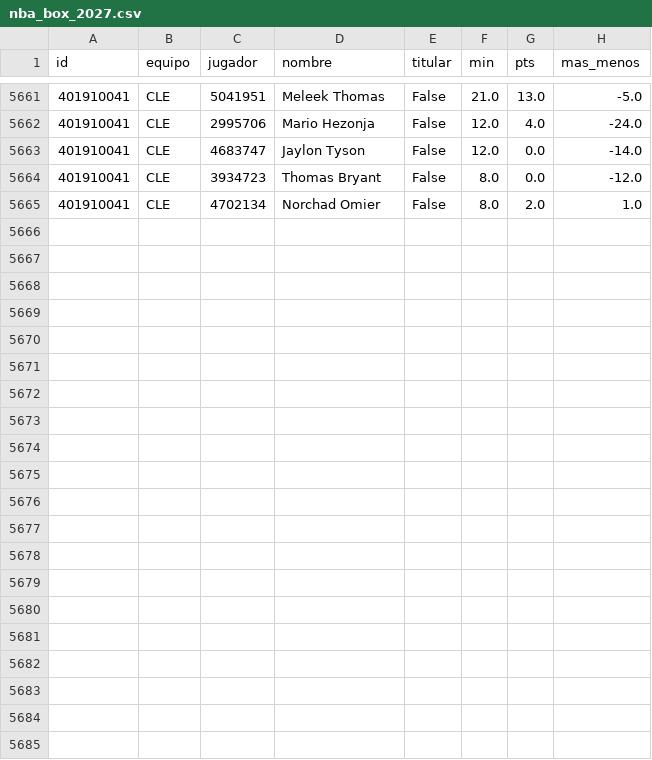
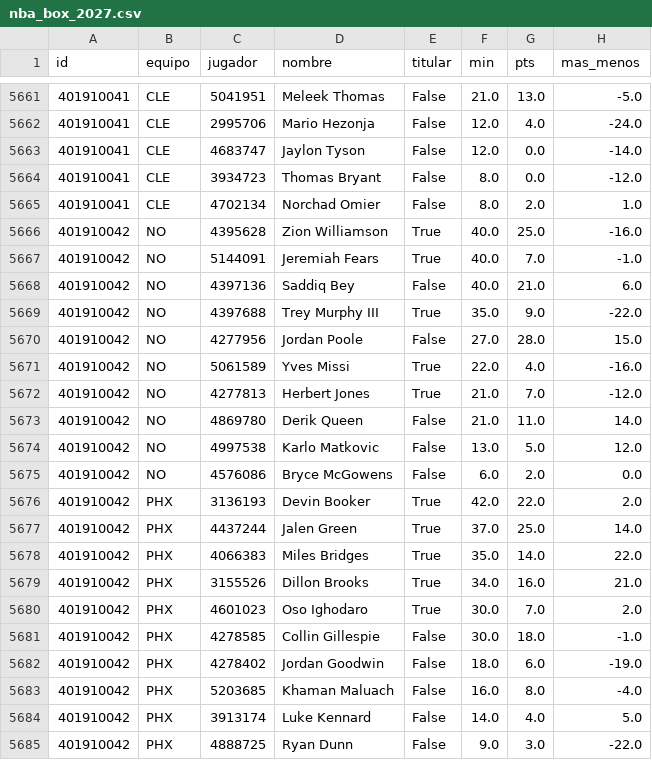
Before and after one commit to robertoaguilar1912-del/laliga-analisis, a CSV file: data/raw/nba_box_2027.csv, drawn as a sheet; only a part is shown, gaps mark what is left out; the diff names each change by its address in the sheet, - before the commit and + after, or states it on an @@ line.

```diff
--- a/data/raw/nba_box_2027.csv
+++ b/data/raw/nba_box_2027.csv
+row 5666: 401910042 | NO | 4395628 | Zion Williamson | True | 40.0 | 25.0 | -16.0
+row 5667: 401910042 | NO | 5144091 | Jeremiah Fears | True | 40.0 | 7.0 | -1.0
+row 5668: 401910042 | NO | 4397136 | Saddiq Bey | False | 40.0 | 21.0 | 6.0
+row 5669: 401910042 | NO | 4397688 | Trey Murphy III | True | 35.0 | 9.0 | -22.0
+row 5670: 401910042 | NO | 4277956 | Jordan Poole | False | 27.0 | 28.0 | 15.0
+row 5671: 401910042 | NO | 5061589 | Yves Missi | True | 22.0 | 4.0 | -16.0
+row 5672: 401910042 | NO | 4277813 | Herbert Jones | True | 21.0 | 7.0 | -12.0
+row 5673: 401910042 | NO | 4869780 | Derik Queen | False | 21.0 | 11.0 | 14.0
+row 5674: 401910042 | NO | 4997538 | Karlo Matkovic | False | 13.0 | 5.0 | 12.0
+row 5675: 401910042 | NO | 4576086 | Bryce McGowens | False | 6.0 | 2.0 | 0.0
+row 5676: 401910042 | PHX | 3136193 | Devin Booker | True | 42.0 | 22.0 | 2.0
+row 5677: 401910042 | PHX | 4437244 | Jalen Green | True | 37.0 | 25.0 | 14.0
+row 5678: 401910042 | PHX | 4066383 | Miles Bridges | True | 35.0 | 14.0 | 22.0
+row 5679: 401910042 | PHX | 3155526 | Dillon Brooks | True | 34.0 | 16.0 | 21.0
+row 5680: 401910042 | PHX | 4601023 | Oso Ighodaro | True | 30.0 | 7.0 | 2.0
+row 5681: 401910042 | PHX | 4278585 | Collin Gillespie | False | 30.0 | 18.0 | -1.0
+row 5682: 401910042 | PHX | 4278402 | Jordan Goodwin | False | 18.0 | 6.0 | -19.0
+row 5683: 401910042 | PHX | 5203685 | Khaman Maluach | False | 16.0 | 8.0 | -4.0
+row 5684: 401910042 | PHX | 3913174 | Luke Kennard | False | 14.0 | 4.0 | 5.0
+row 5685: 401910042 | PHX | 4888725 | Ryan Dunn | False | 9.0 | 3.0 | -22.0
```
Also changed, not shown: data/raw/nba_juegos.csv, 11 other files.
